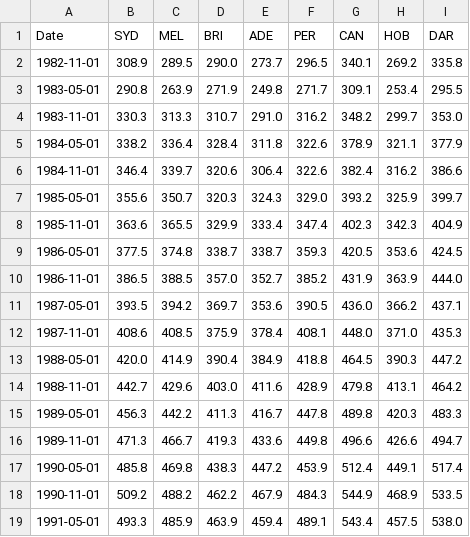
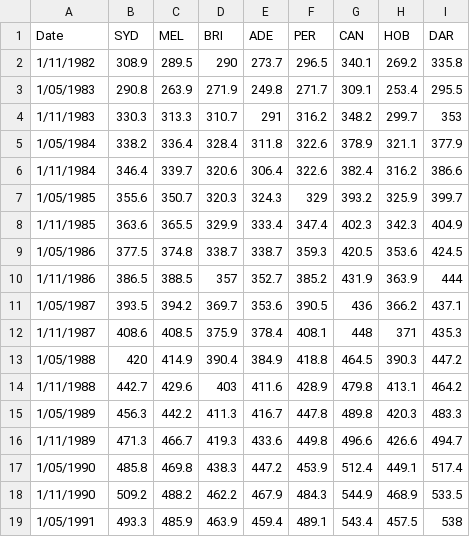
Before and after one commit to my-wealth-analyst/website-build, a CSV file: media_files/datasets/annualincome.csv, drawn as a sheet; only a part is shown; the diff covers the shown part only.

```diff
--- a/media_files/datasets/annualincome.csv
+++ b/media_files/datasets/annualincome.csv
@@ -1,19 +1,19 @@
 Date,SYD,MEL,BRI,ADE,PER,CAN,HOB,DAR
-1982-11-01,308.9,289.5,290.0,273.7,296.5,340.1,269.2,335.8
-1983-05-01,290.8,263.9,271.9,249.8,271.7,309.1,253.4,295.5
-1983-11-01,330.3,313.3,310.7,291.0,316.2,348.2,299.7,353.0
-1984-05-01,338.2,336.4,328.4,311.8,322.6,378.9,321.1,377.9
-1984-11-01,346.4,339.7,320.6,306.4,322.6,382.4,316.2,386.6
-1985-05-01,355.6,350.7,320.3,324.3,329.0,393.2,325.9,399.7
-1985-11-01,363.6,365.5,329.9,333.4,347.4,402.3,342.3,404.9
-1986-05-01,377.5,374.8,338.7,338.7,359.3,420.5,353.6,424.5
-1986-11-01,386.5,388.5,357.0,352.7,385.2,431.9,363.9,444.0
-1987-05-01,393.5,394.2,369.7,353.6,390.5,436.0,366.2,437.1
-1987-11-01,408.6,408.5,375.9,378.4,408.1,448.0,371.0,435.3
-1988-05-01,420.0,414.9,390.4,384.9,418.8,464.5,390.3,447.2
-1988-11-01,442.7,429.6,403.0,411.6,428.9,479.8,413.1,464.2
-1989-05-01,456.3,442.2,411.3,416.7,447.8,489.8,420.3,483.3
-1989-11-01,471.3,466.7,419.3,433.6,449.8,496.6,426.6,494.7
-1990-05-01,485.8,469.8,438.3,447.2,453.9,512.4,449.1,517.4
-1990-11-01,509.2,488.2,462.2,467.9,484.3,544.9,468.9,533.5
-1991-05-01,493.3,485.9,463.9,459.4,489.1,543.4,457.5,538.0
+1/11/1982,308.9,289.5,290,273.7,296.5,340.1,269.2,335.8
+1/05/1983,290.8,263.9,271.9,249.8,271.7,309.1,253.4,295.5
+1/11/1983,330.3,313.3,310.7,291,316.2,348.2,299.7,353
+1/05/1984,338.2,336.4,328.4,311.8,322.6,378.9,321.1,377.9
+1/11/1984,346.4,339.7,320.6,306.4,322.6,382.4,316.2,386.6
+1/05/1985,355.6,350.7,320.3,324.3,329,393.2,325.9,399.7
+1/11/1985,363.6,365.5,329.9,333.4,347.4,402.3,342.3,404.9
+1/05/1986,377.5,374.8,338.7,338.7,359.3,420.5,353.6,424.5
+1/11/1986,386.5,388.5,357,352.7,385.2,431.9,363.9,444
+1/05/1987,393.5,394.2,369.7,353.6,390.5,436,366.2,437.1
+1/11/1987,408.6,408.5,375.9,378.4,408.1,448,371,435.3
+1/05/1988,420,414.9,390.4,384.9,418.8,464.5,390.3,447.2
+1/11/1988,442.7,429.6,403,411.6,428.9,479.8,413.1,464.2
+1/05/1989,456.3,442.2,411.3,416.7,447.8,489.8,420.3,483.3
+1/11/1989,471.3,466.7,419.3,433.6,449.8,496.6,426.6,494.7
+1/05/1990,485.8,469.8,438.3,447.2,453.9,512.4,449.1,517.4
+1/11/1990,509.2,488.2,462.2,467.9,484.3,544.9,468.9,533.5
+1/05/1991,493.3,485.9,463.9,459.4,489.1,543.4,457.5,538
```
Also changed, not shown: 88 edited cells elsewhere in this file, media_files/datasets/allordsperatio.csv, media_files/datasets/bitcoin.csv, 14 other files.
